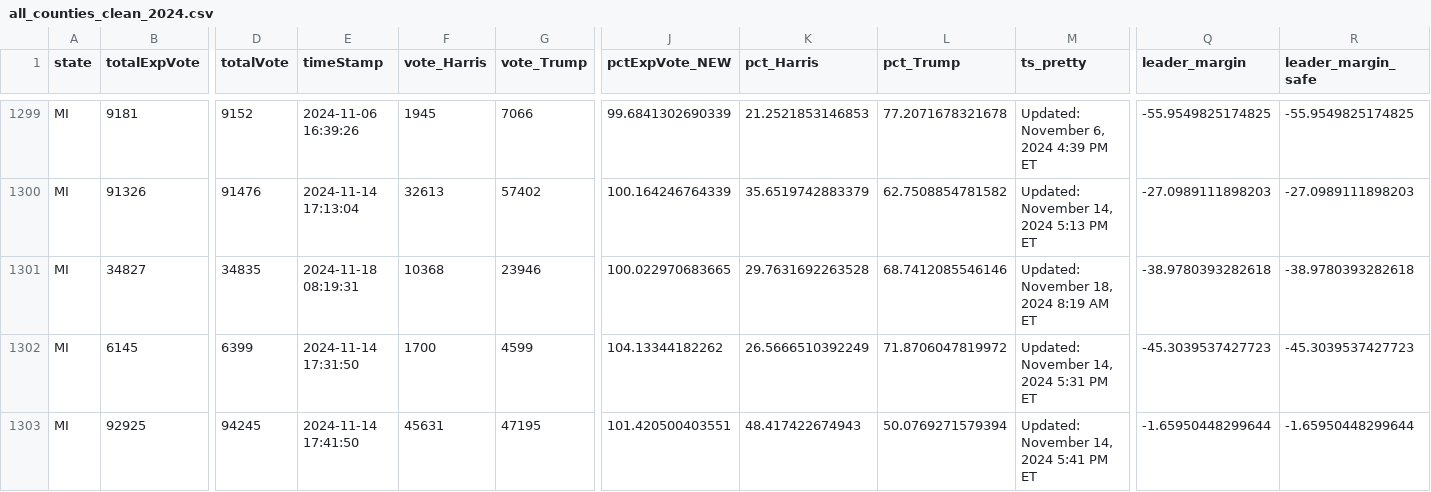
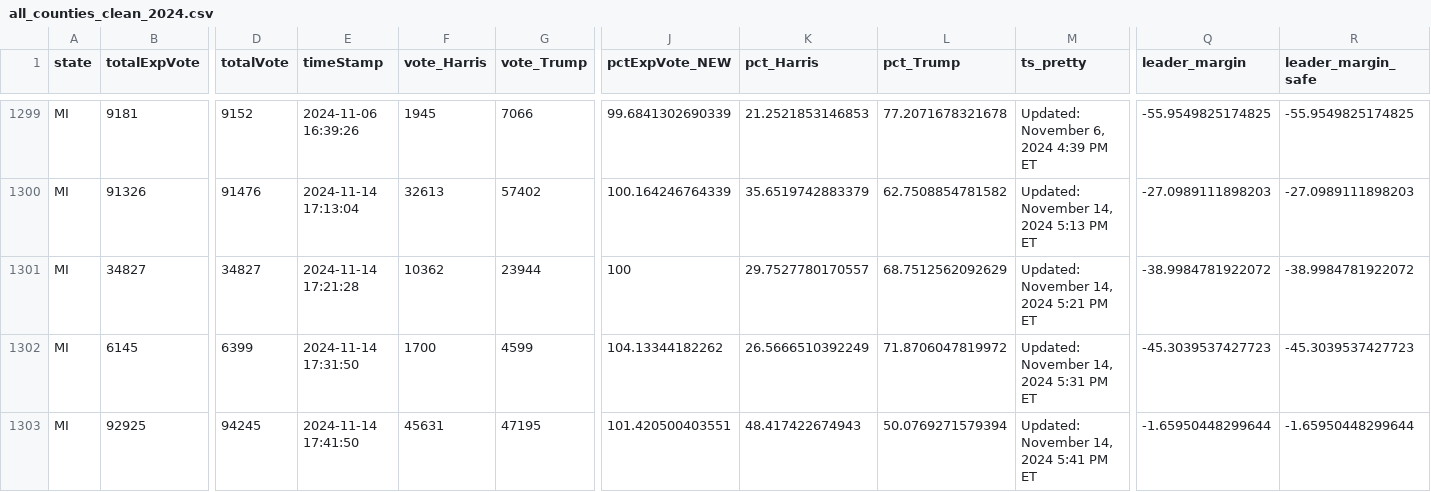
Before and after one commit to cbs-news-data/election-2024-maps, a CSV file: output/all_counties_clean_2024.csv, drawn as a sheet; only a part is shown, gaps mark what is left out; the diff covers the shown part only; the diff names each change by its address in the sheet, - before the commit and + after, or states it on an @@ line.

Commit message:
Live data updated

```diff
--- a/output/all_counties_clean_2024.csv
+++ b/output/all_counties_clean_2024.csv
-D1301 (totalVote): 34835
+D1301 (totalVote): 34827
-E1301 (timeStamp): 2024-11-18 08:19:31
+E1301 (timeStamp): 2024-11-14 17:21:28
-F1301 (vote_Harris): 10368
+F1301 (vote_Harris): 10362
-G1301 (vote_Trump): 23946
+G1301 (vote_Trump): 23944
-J1301 (pctExpVote_NEW): 100.022970683665
+J1301 (pctExpVote_NEW): 100
-K1301 (pct_Harris): 29.7631692263528
+K1301 (pct_Harris): 29.7527780170557
-L1301 (pct_Trump): 68.7412085546146
+L1301 (pct_Trump): 68.7512562092629
-M1301 (ts_pretty): Updated: November 18, 2024 8:19 AM ET
+M1301 (ts_pretty): Updated: November 14, 2024 5:21 PM ET
-Q1301 (leader_margin): -38.9780393282618
+Q1301 (leader_margin): -38.9984781922072
-R1301 (leader_margin_safe): -38.9780393282618
+R1301 (leader_margin_safe): -38.9984781922072
```
Also changed, not shown: 1 edited cell elsewhere in this file.
